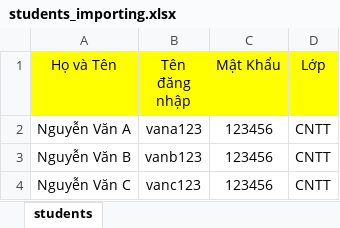
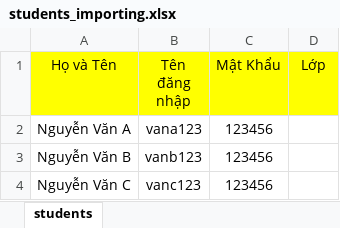
Before and after one commit to viethoan261/tttttt, an Excel workbook: students_importing.xlsx, sheet students, drawn as a sheet; values as stored, in another font and other column widths than the file's, no borders; the diff names each change by its address in the sheet, - before the commit and + after, or states it on an @@ line.

```diff
--- a/students_importing.xlsx (sheet students)
+++ b/students_importing.xlsx (sheet students)
-D2:D4 (Lớp): CNTT
+D2:D4 (Lớp): (empty)
```
